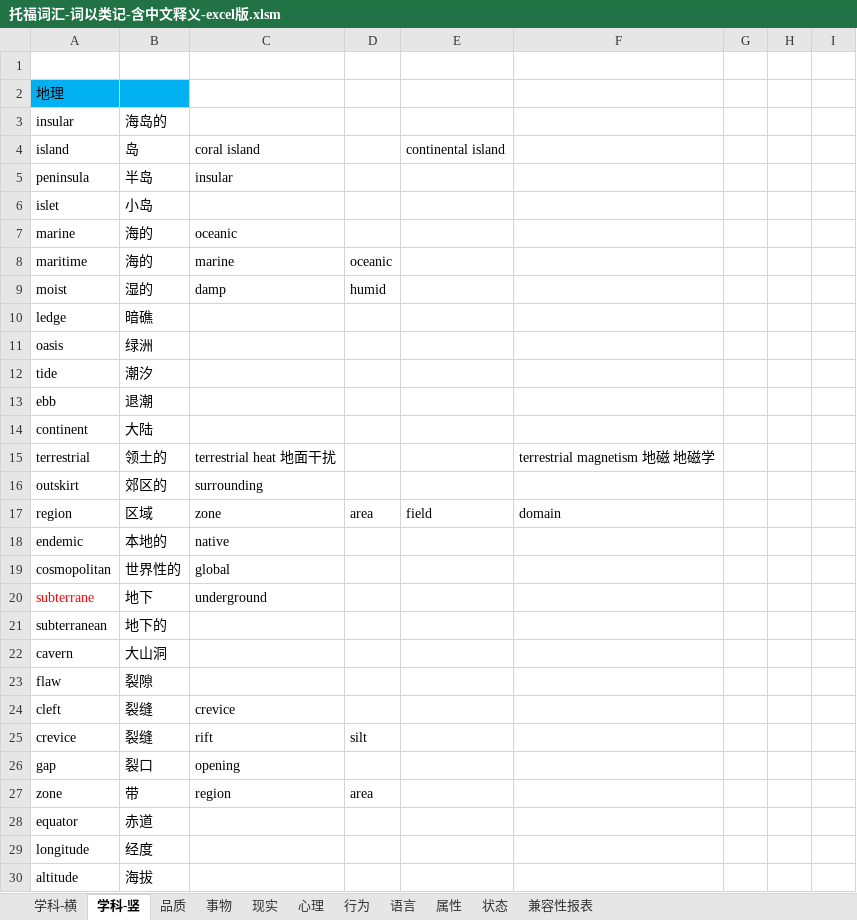
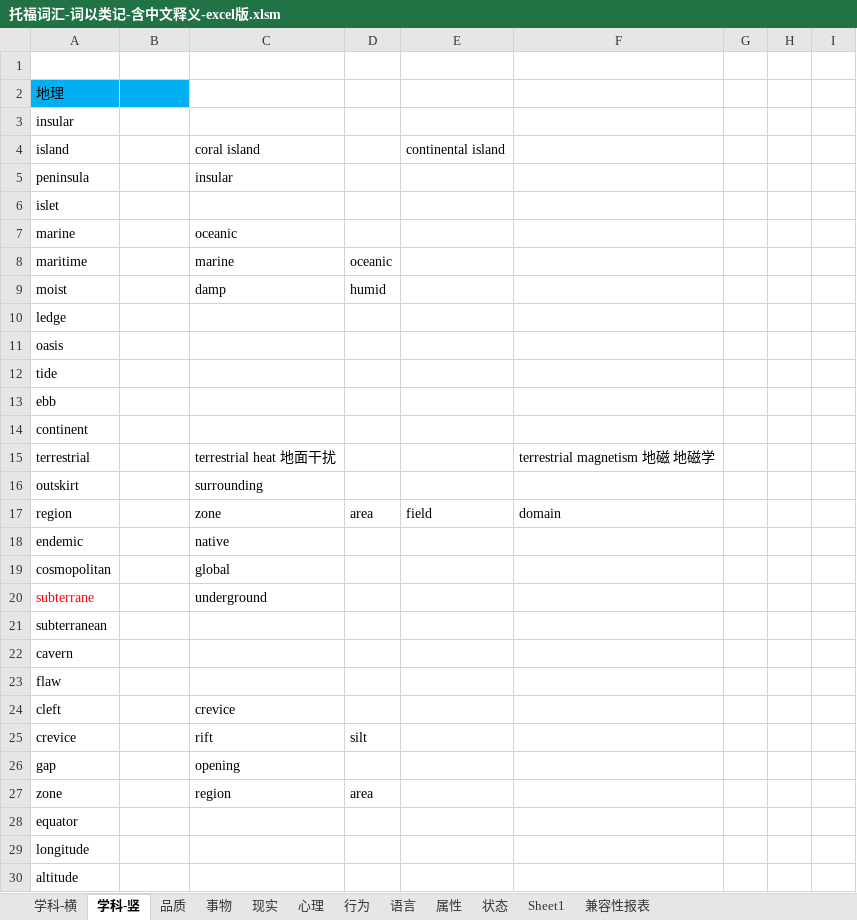
Before and after one commit to ermaerma/EngDaily, an Excel workbook: 托福词汇-词以类记-含中文释义-excel版.xlsm, sheet 学科-竖, drawn as a sheet; only a part is shown; values as stored, in another font and other column widths than the file's, no borders; charts and pictures not drawn; the diff covers the shown part only; the diff names each change by its address in the sheet, - before the commit and + after, or states it on an @@ line.

```diff
--- a/托福词汇-词以类记-含中文释义-excel版.xlsm (sheet 学科-竖)
+++ b/托福词汇-词以类记-含中文释义-excel版.xlsm (sheet 学科-竖)
+sheet tab: Sheet1
-B3:B30 text colour: black
+B3:B30 text colour: #FFFFFF
```
Also changed, not shown: cell formats elsewhere in this sheet, sheet 事物, sheet 现实, sheet 品质, charts or pictures, TF_Words.xlsm, 2 other files.
